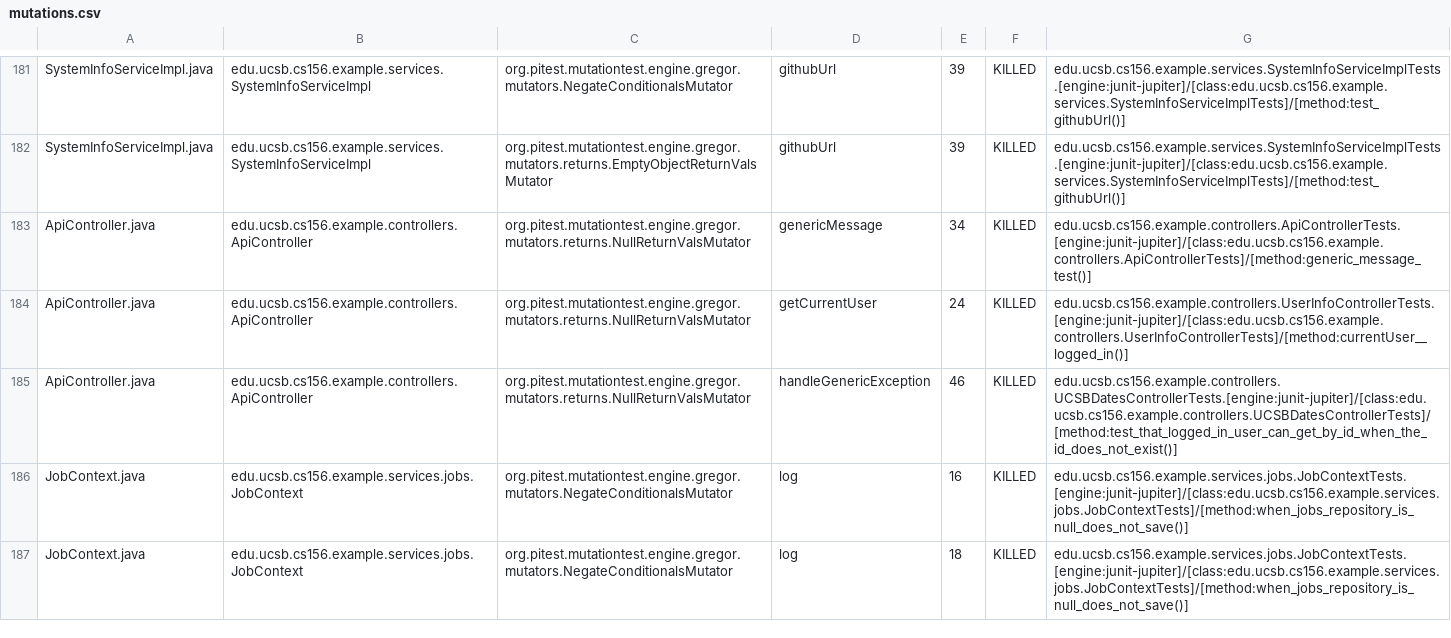
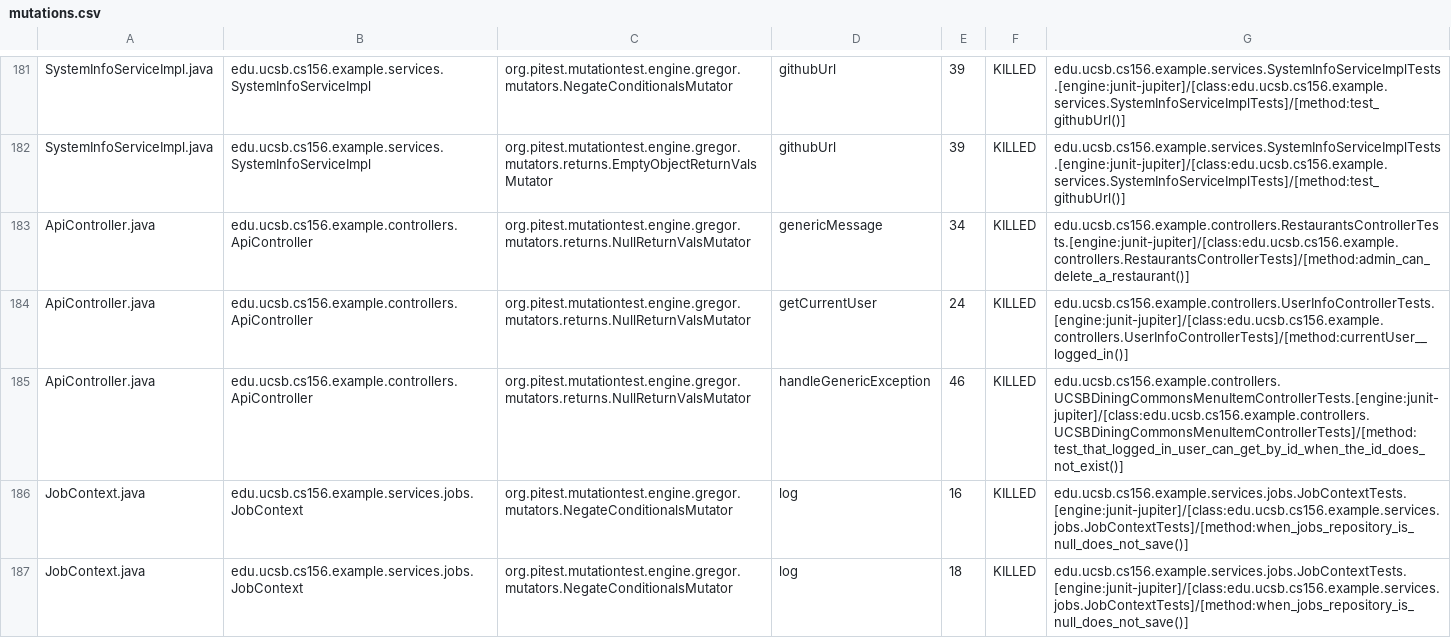
Before and after one commit to ucsb-cs156-f26/team01-f26-06, a CSV file: prs/68/pitest/mutations.csv, drawn as a sheet; only a part is shown, gaps mark what is left out.

Commit message:
Deploying to gh-pages from @ ucsb-cs156-f26/team01-f26-06@d0b197e7fe07939144664488316d7f456207df53 🚀

```diff
--- a/prs/68/pitest/mutations.csv
+++ b/prs/68/pitest/mutations.csv
@@ -182,5 +182,5 @@ SystemInfoServiceImpl.java,edu.ucsb.cs156.example.services.SystemInfoServiceImpl
 SystemInfoServiceImpl.java,edu.ucsb.cs156.example.services.SystemInfoServiceImpl,org.pitest.mutationtest.engine.gregor.mutators.returns.EmptyObjectReturnValsMutator,githubUrl,39,KILLED,edu.ucsb.cs156.example.services.SystemInfoServiceImplTests.[engine:junit-jupiter]/[class:edu.ucsb.cs156.example.services.SystemInfoServiceImplTests]/[method:test_githubUrl()]
-ApiController.java,edu.ucsb.cs156.example.controllers.ApiController,org.pitest.mutationtest.engine.gregor.mutators.returns.NullReturnValsMutator,genericMessage,34,KILLED,edu.ucsb.cs156.example.controllers.ApiControllerTests.[engine:junit-jupiter]/[class:edu.ucsb.cs156.example.controllers.ApiControllerTests]/[method:generic_message_test()]
+ApiController.java,edu.ucsb.cs156.example.controllers.ApiController,org.pitest.mutationtest.engine.gregor.mutators.returns.NullReturnValsMutator,genericMessage,34,KILLED,edu.ucsb.cs156.example.controllers.RestaurantsControllerTests.[engine:junit-jupiter]/[class:edu.ucsb.cs156.example.controllers.RestaurantsControllerTests]/[method:admin_can_delete_a_restaurant()]
 ApiController.java,edu.ucsb.cs156.example.controllers.ApiController,org.pitest.mutationtest.engine.gregor.mutators.returns.NullReturnValsMutator,getCurrentUser,24,KILLED,edu.ucsb.cs156.example.controllers.UserInfoControllerTests.[engine:junit-jupiter]/[class:edu.ucsb.cs156.example.controllers.UserInfoControllerTests]/[method:currentUser__logged_in()]
-ApiController.java,edu.ucsb.cs156.example.controllers.ApiController,org.pitest.mutationtest.engine.gregor.mutators.returns.NullReturnValsMutator,handleGenericException,46,KILLED,edu.ucsb.cs156.example.controllers.UCSBDatesControllerTests.[engine:junit-jupiter]/[class:edu.ucsb.cs156.example.controllers.UCSBDatesControllerTests]/[method:test_that_logged_in_user_can_get_by_id_when_the_id_does_not_exist()]
+ApiController.java,edu.ucsb.cs156.example.controllers.ApiController,org.pitest.mutationtest.engine.gregor.mutators.returns.NullReturnValsMutator,handleGenericException,46,KILLED,edu.ucsb.cs156.example.controllers.UCSBDiningCommonsMenuItemControllerTests.[engine:junit-jupiter]/[class:edu.ucsb.cs156.example.controllers.UCSBDiningCommonsMenuItemControllerTests]/[method:test_that_logged_in_user_can_get_by_id_when_the_id_does_not_exist()]
 JobContext.java,edu.ucsb.cs156.example.services.jobs.JobContext,org.pitest.mutationtest.engine.gregor.mutators.NegateConditionalsMutator,log,16,KILLED,edu.ucsb.cs156.example.services.jobs.JobContextTests.[engine:junit-jupiter]/[class:edu.ucsb.cs156.example.services.jobs.JobContextTests]/[method:when_jobs_repository_is_null_does_not_save()]
```
Also changed, not shown: 23 other files.
